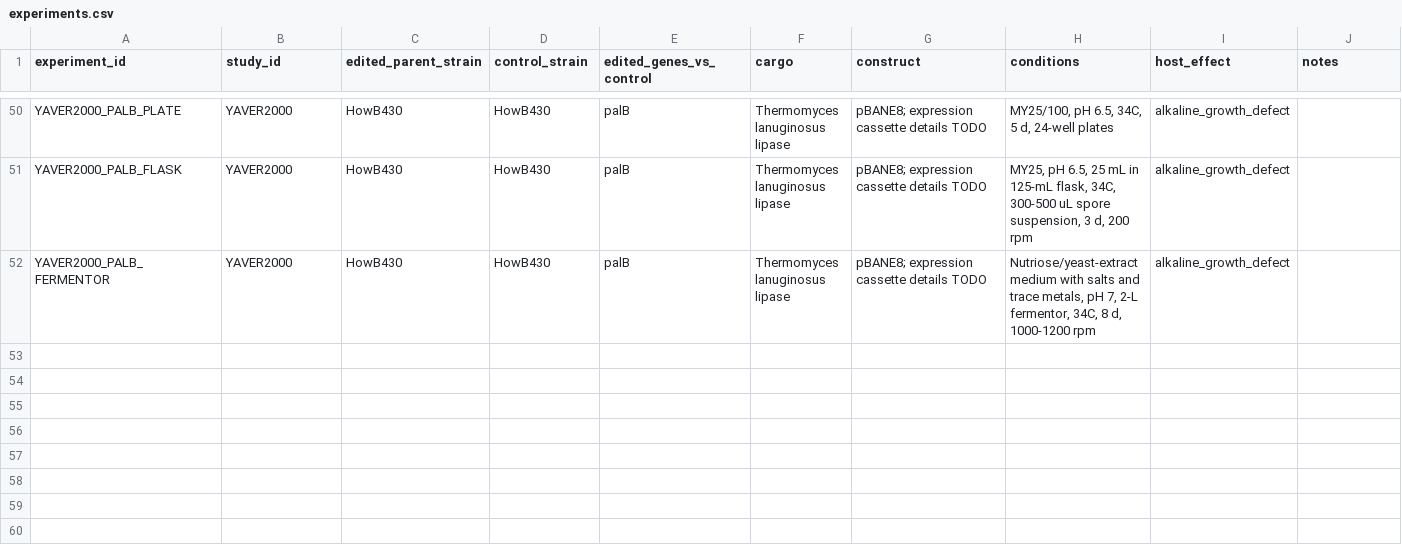
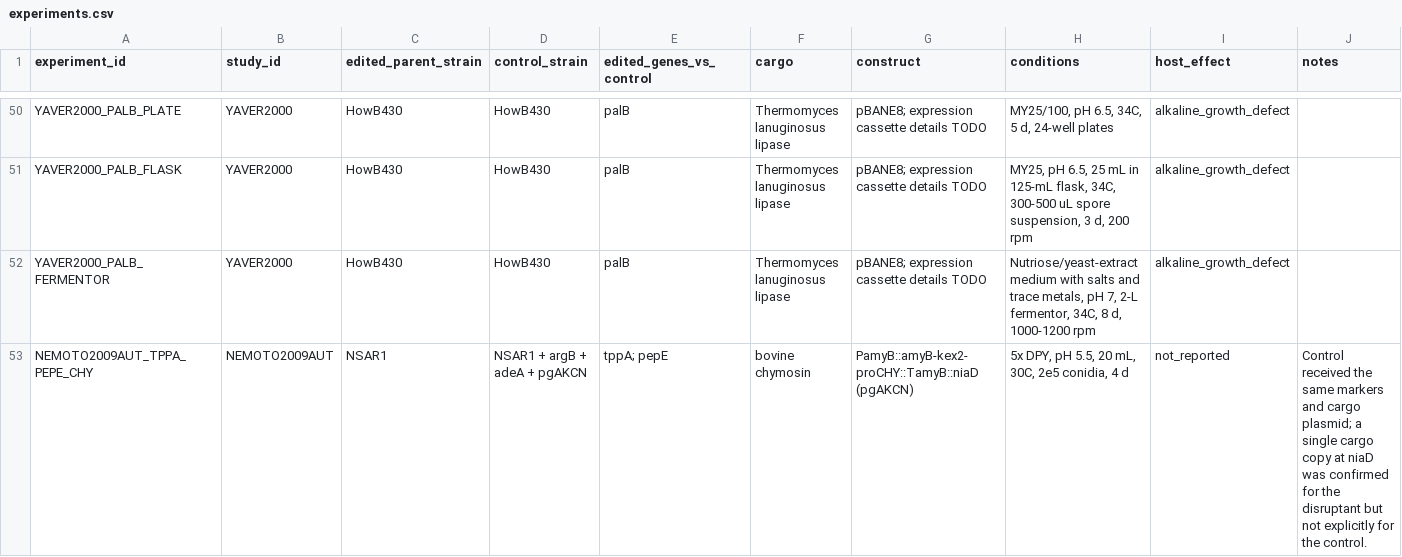
Before and after one commit to thedstrat/aoryzae-secretion-benchmark, a CSV file: data/experiments.csv, drawn as a sheet; only a part is shown, gaps mark what is left out.

```diff
--- a/data/experiments.csv
+++ b/data/experiments.csv
@@ -52 +52,2 @@ YAVER2000_PALB_FLASK,YAVER2000,HowB430,HowB430,palB,Thermomyces lanuginosus lipa
 YAVER2000_PALB_FERMENTOR,YAVER2000,HowB430,HowB430,palB,Thermomyces lanuginosus lipase,pBANE8; expression cassette details TODO,"Nutriose/yeast-extract medium with salts and trace metals, pH 7, 2-L fermentor, 34C, 8 d, 1000-1200 rpm",alkaline_growth_defect,
+NEMOTO2009AUT_TPPA_PEPE_CHY,NEMOTO2009AUT,NSAR1,NSAR1 + argB + adeA + pgAKCN,tppA; pepE,bovine chymosin,PamyB::amyB-kex2-proCHY::TamyB::niaD (pgAKCN),"5x DPY, pH 5.5, 20 mL, 30C, 2e5 conidia, 4 d",not_reported,Control received the same markers and cargo plasmid; a single cargo copy at niaD was confirmed for the disruptant but not explicitly for the control.
```
Also changed, not shown: data/experiment_genes.csv, data/outcomes.csv, 1 other file.
